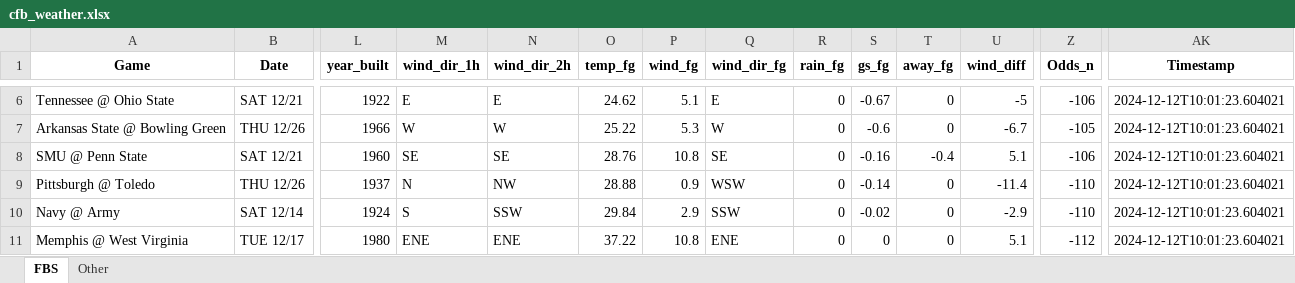
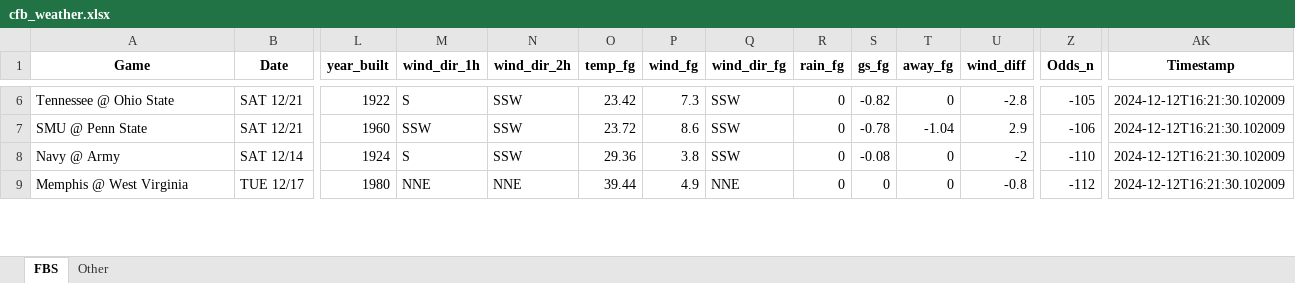
Before and after one commit to mslade50/football_weather, an Excel workbook: cfb_weather.xlsx, sheet FBS, drawn as a sheet; only a part is shown, gaps mark what is left out; values as stored, in another font and other column widths than the file's, no borders; removed rows and columns are numbered as before the commit, all else as after; rows hold the shown columns only; the diff covers the shown part only; the diff names each change by its address in the sheet, - before the commit and + after, or states it on an @@ line.

Commit message:
Update cfb_weather.xlsx with Timestamp 2024-12-12T16:21:30.102009

```diff
--- a/cfb_weather.xlsx (sheet FBS)
+++ b/cfb_weather.xlsx (sheet FBS)
-M6 (wind_dir_1h): E
+M6 (wind_dir_1h): S
-N6 (wind_dir_2h): E
+N6 (wind_dir_2h): SSW
-O6 (temp_fg): 24.62
+O6 (temp_fg): 23.42
-P6 (wind_fg): 5.1
+P6 (wind_fg): 7.3
-Q6 (wind_dir_fg): E
+Q6 (wind_dir_fg): SSW
-S6 (gs_fg): -0.67
+S6 (gs_fg): -0.82
-U6 (wind_diff): -5
+U6 (wind_diff): -2.8
-Z6 (Odds_n): -106
+Z6 (Odds_n): -105
-AK6 (Timestamp): 2024-12-12T10:01:23.604021
+AK6 (Timestamp): 2024-12-12T16:21:30.102009
-row 7: Arkansas State @ Bowling Green | THU 12/26 | 1966 | W | W | 25.22 | 5.3 | W | 0 | -0.6 | 0 | -6.7 | -105 | 2024-12-12T10:01:23.604021
-M7 (wind_dir_1h): SE
+M7 (wind_dir_1h): SSW
-N7 (wind_dir_2h): SE
+N7 (wind_dir_2h): SSW
-O7 (temp_fg): 28.76
+O7 (temp_fg): 23.72
-P7 (wind_fg): 10.8
+P7 (wind_fg): 8.6
-Q7 (wind_dir_fg): SE
+Q7 (wind_dir_fg): SSW
-S7 (gs_fg): -0.16
+S7 (gs_fg): -0.78
-T7 (away_fg): -0.4
+T7 (away_fg): -1.04
-U7 (wind_diff): 5.1
+U7 (wind_diff): 2.9
-AK7 (Timestamp): 2024-12-12T10:01:23.604021
+AK7 (Timestamp): 2024-12-12T16:21:30.102009
-row 9: Pittsburgh @ Toledo | THU 12/26 | 1937 | N | NW | 28.88 | 0.9 | WSW | 0 | -0.14 | 0 | -11.4 | -110 | 2024-12-12T10:01:23.604021
-O8 (temp_fg): 29.84
+O8 (temp_fg): 29.36
-P8 (wind_fg): 2.9
+P8 (wind_fg): 3.8
-S8 (gs_fg): -0.02
+S8 (gs_fg): -0.08
-U8 (wind_diff): -2.9
+U8 (wind_diff): -2
-AK8:AK9 (Timestamp): 2024-12-12T10:01:23.604021
+AK8:AK9 (Timestamp): 2024-12-12T16:21:30.102009
-M9 (wind_dir_1h): ENE
+M9 (wind_dir_1h): NNE
-N9 (wind_dir_2h): ENE
+N9 (wind_dir_2h): NNE
-O9 (temp_fg): 37.22
+O9 (temp_fg): 39.44
-P9 (wind_fg): 10.8
+P9 (wind_fg): 4.9
-Q9 (wind_dir_fg): ENE
+Q9 (wind_dir_fg): NNE
-U9 (wind_diff): 5.1
+U9 (wind_diff): -0.8
```
Also changed, not shown: 4 added rows, 2 removed rows and 111 edited cells elsewhere in this sheet, sheet Other.
